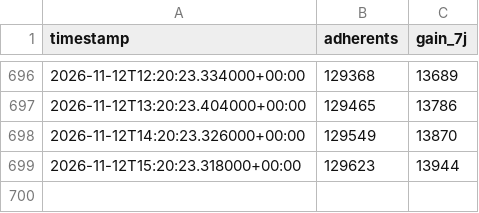
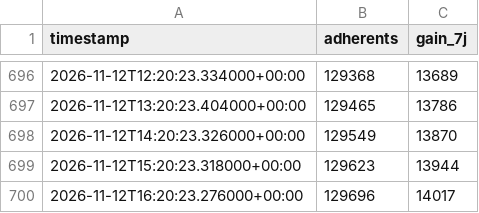
Before and after one commit to Robidrall/CompteurNE, a CSV file: data/adherents.csv, drawn as a sheet; only a part is shown, gaps mark what is left out.

```diff
--- a/data/adherents.csv
+++ b/data/adherents.csv
@@ -699 +699,2 @@ timestamp,adherents,gain_7j
 2026-11-12T15:20:23.318000+00:00,129623,13944
+2026-11-12T16:20:23.276000+00:00,129696,14017
```
Also changed, not shown: 1 other file.
